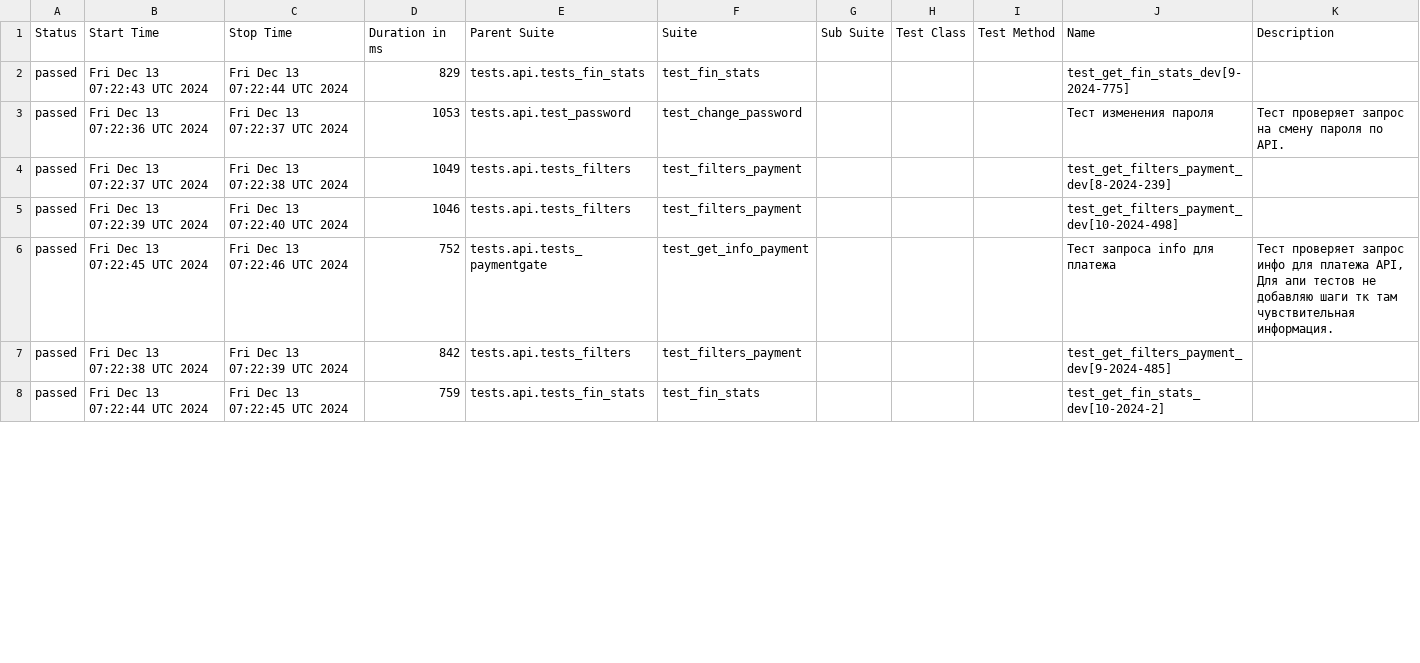
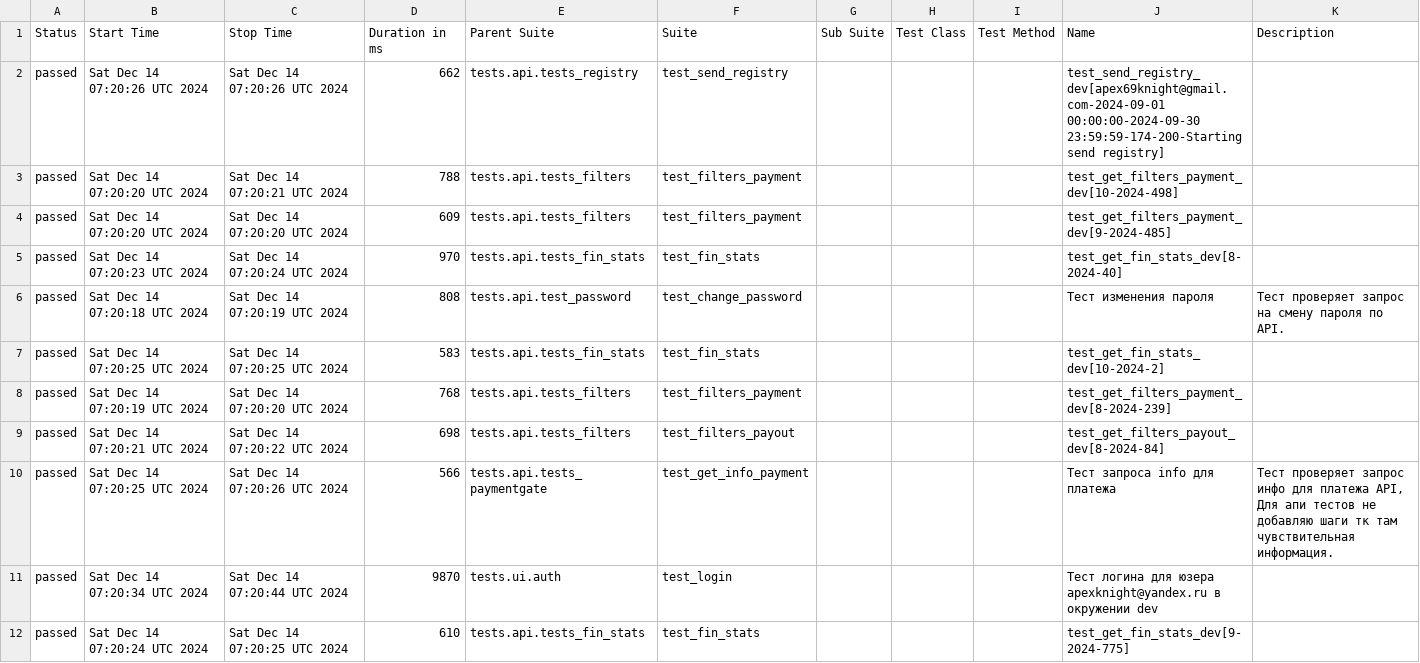
Before and after one commit to VadimZhuckow/allure_report, a CSV file: data/suites.csv, drawn as a sheet; only a part is shown; the diff covers the shown part only.

```diff
--- a/data/suites.csv
+++ b/data/suites.csv
@@ -1,8 +1,12 @@
 "Status","Start Time","Stop Time","Duration in ms","Parent Suite","Suite","Sub Suite","Test Class","Test Method","Name","Description"
-"passed","Fri Dec 13 07:22:43 UTC 2024","Fri Dec 13 07:22:44 UTC 2024","829","tests.api.tests_fin_stats","test_fin_stats","","","","test_get_fin_stats_dev[9-2024-775]",""
-"passed","Fri Dec 13 07:22:36 UTC 2024","Fri Dec 13 07:22:37 UTC 2024","1053","tests.api.test_password","test_change_password","","","","Тест изменения пароля","Тест проверяет запрос на смену пароля по API."
-"passed","Fri Dec 13 07:22:37 UTC 2024","Fri Dec 13 07:22:38 UTC 2024","1049","tests.api.tests_filters","test_filters_payment","","","","test_get_filters_payment_dev[8-2024-239]",""
-"passed","Fri Dec 13 07:22:39 UTC 2024","Fri Dec 13 07:22:40 UTC 2024","1046","tests.api.tests_filters","test_filters_payment","","","","test_get_filters_payment_dev[10-2024-498]",""
-"passed","Fri Dec 13 07:22:45 UTC 2024","Fri Dec 13 07:22:46 UTC 2024","752","tests.api.tests_paymentgate","test_get_info_payment","","","","Тест запроса info для платежа","Тест проверяет запрос инфо для платежа API, Для апи тестов не добавляю шаги тк там чувствительная информация."
-"passed","Fri Dec 13 07:22:38 UTC 2024","Fri Dec 13 07:22:39 UTC 2024","842","tests.api.tests_filters","test_filters_payment","","","","test_get_filters_payment_dev[9-2024-485]",""
-"passed","Fri Dec 13 07:22:44 UTC 2024","Fri Dec 13 07:22:45 UTC 2024","759","tests.api.tests_fin_stats","test_fin_stats","","","","test_get_fin_stats_dev[10-2024-2]",""
+"passed","Sat Dec 14 07:20:26 UTC 2024","Sat Dec 14 07:20:26 UTC 2024","662","tests.api.tests_registry","test_send_registry","","","","test_send_registry_dev[apex69knight@gmail.com-2024-09-01 00:00:00-2024-09-30 23:59:59-174-200-Starting send registry]",""
+"passed","Sat Dec 14 07:20:20 UTC 2024","Sat Dec 14 07:20:21 UTC 2024","788","tests.api.tests_filters","test_filters_payment","","","","test_get_filters_payment_dev[10-2024-498]",""
+"passed","Sat Dec 14 07:20:20 UTC 2024","Sat Dec 14 07:20:20 UTC 2024","609","tests.api.tests_filters","test_filters_payment","","","","test_get_filters_payment_dev[9-2024-485]",""
+"passed","Sat Dec 14 07:20:23 UTC 2024","Sat Dec 14 07:20:24 UTC 2024","970","tests.api.tests_fin_stats","test_fin_stats","","","","test_get_fin_stats_dev[8-2024-40]",""
+"passed","Sat Dec 14 07:20:18 UTC 2024","Sat Dec 14 07:20:19 UTC 2024","808","tests.api.test_password","test_change_password","","","","Тест изменения пароля","Тест проверяет запрос на смену пароля по API."
+"passed","Sat Dec 14 07:20:25 UTC 2024","Sat Dec 14 07:20:25 UTC 2024","583","tests.api.tests_fin_stats","test_fin_stats","","","","test_get_fin_stats_dev[10-2024-2]",""
+"passed","Sat Dec 14 07:20:19 UTC 2024","Sat Dec 14 07:20:20 UTC 2024","768","tests.api.tests_filters","test_filters_payment","","","","test_get_filters_payment_dev[8-2024-239]",""
+"passed","Sat Dec 14 07:20:21 UTC 2024","Sat Dec 14 07:20:22 UTC 2024","698","tests.api.tests_filters","test_filters_payout","","","","test_get_filters_payout_dev[8-2024-84]",""
+"passed","Sat Dec 14 07:20:25 UTC 2024","Sat Dec 14 07:20:26 UTC 2024","566","tests.api.tests_paymentgate","test_get_info_payment","","","","Тест запроса info для платежа","Тест проверяет запрос инфо для платежа API, Для апи тестов не добавляю шаги тк там чувствительная информация."
+"passed","Sat Dec 14 07:20:34 UTC 2024","Sat Dec 14 07:20:44 UTC 2024","9870","tests.ui.auth","test_login","","","","Тест логина для юзера apexknight@yandex.ru в окружении dev",""
+"passed","Sat Dec 14 07:20:24 UTC 2024","Sat Dec 14 07:20:25 UTC 2024","610","tests.api.tests_fin_stats","test_fin_stats","","","","test_get_fin_stats_dev[9-2024-775]",""
```
Also changed, not shown: 4 removed rows and 13 edited cells elsewhere in this file, 37 other files.
